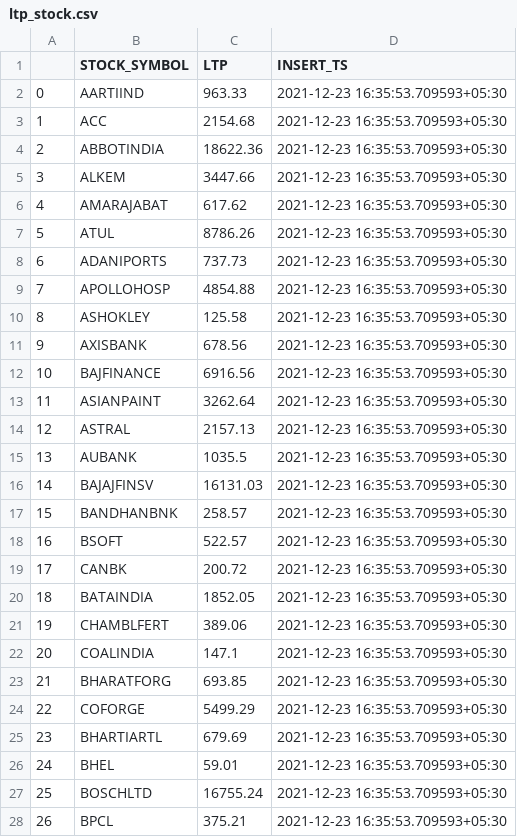
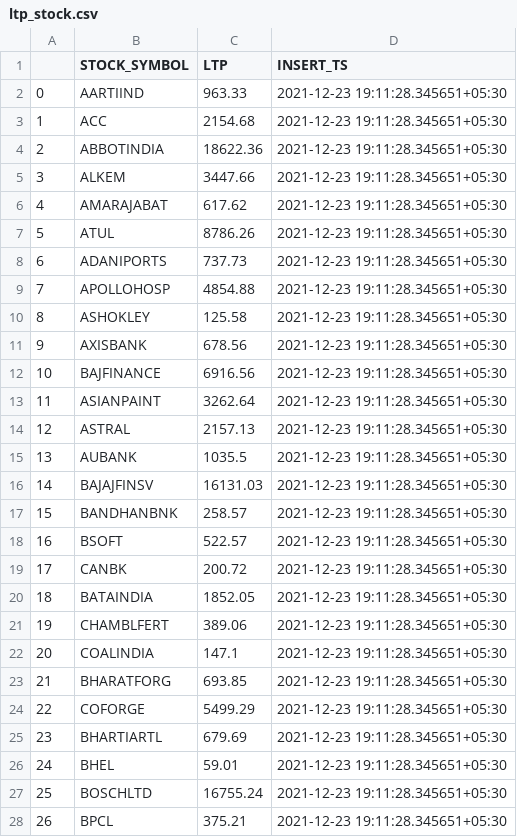
Before and after one commit to vinaysuneja91/SHARE_1, a CSV file: output/ltp_stock.csv, drawn as a sheet; only a part is shown; the diff covers the shown part only.

Commit message:
fixing option chain data

```diff
--- a/output/ltp_stock.csv
+++ b/output/ltp_stock.csv
@@ -1,28 +1,28 @@
 ,STOCK_SYMBOL,LTP,INSERT_TS
-0,AARTIIND,963.33,2021-12-23 16:35:53.709593+05:30
-1,ACC,2154.68,2021-12-23 16:35:53.709593+05:30
-2,ABBOTINDIA,18622.36,2021-12-23 16:35:53.709593+05:30
-3,ALKEM,3447.66,2021-12-23 16:35:53.709593+05:30
-4,AMARAJABAT,617.62,2021-12-23 16:35:53.709593+05:30
-5,ATUL,8786.26,2021-12-23 16:35:53.709593+05:30
-6,ADANIPORTS,737.73,2021-12-23 16:35:53.709593+05:30
-7,APOLLOHOSP,4854.88,2021-12-23 16:35:53.709593+05:30
-8,ASHOKLEY,125.58,2021-12-23 16:35:53.709593+05:30
-9,AXISBANK,678.56,2021-12-23 16:35:53.709593+05:30
-10,BAJFINANCE,6916.56,2021-12-23 16:35:53.709593+05:30
-11,ASIANPAINT,3262.64,2021-12-23 16:35:53.709593+05:30
-12,ASTRAL,2157.13,2021-12-23 16:35:53.709593+05:30
-13,AUBANK,1035.5,2021-12-23 16:35:53.709593+05:30
-14,BAJAJFINSV,16131.03,2021-12-23 16:35:53.709593+05:30
-15,BANDHANBNK,258.57,2021-12-23 16:35:53.709593+05:30
-16,BSOFT,522.57,2021-12-23 16:35:53.709593+05:30
-17,CANBK,200.72,2021-12-23 16:35:53.709593+05:30
-18,BATAINDIA,1852.05,2021-12-23 16:35:53.709593+05:30
-19,CHAMBLFERT,389.06,2021-12-23 16:35:53.709593+05:30
-20,COALINDIA,147.1,2021-12-23 16:35:53.709593+05:30
-21,BHARATFORG,693.85,2021-12-23 16:35:53.709593+05:30
-22,COFORGE,5499.29,2021-12-23 16:35:53.709593+05:30
-23,BHARTIARTL,679.69,2021-12-23 16:35:53.709593+05:30
-24,BHEL,59.01,2021-12-23 16:35:53.709593+05:30
-25,BOSCHLTD,16755.24,2021-12-23 16:35:53.709593+05:30
-26,BPCL,375.21,2021-12-23 16:35:53.709593+05:30
+0,AARTIIND,963.33,2021-12-23 19:11:28.345651+05:30
+1,ACC,2154.68,2021-12-23 19:11:28.345651+05:30
+2,ABBOTINDIA,18622.36,2021-12-23 19:11:28.345651+05:30
+3,ALKEM,3447.66,2021-12-23 19:11:28.345651+05:30
+4,AMARAJABAT,617.62,2021-12-23 19:11:28.345651+05:30
+5,ATUL,8786.26,2021-12-23 19:11:28.345651+05:30
+6,ADANIPORTS,737.73,2021-12-23 19:11:28.345651+05:30
+7,APOLLOHOSP,4854.88,2021-12-23 19:11:28.345651+05:30
+8,ASHOKLEY,125.58,2021-12-23 19:11:28.345651+05:30
+9,AXISBANK,678.56,2021-12-23 19:11:28.345651+05:30
+10,BAJFINANCE,6916.56,2021-12-23 19:11:28.345651+05:30
+11,ASIANPAINT,3262.64,2021-12-23 19:11:28.345651+05:30
+12,ASTRAL,2157.13,2021-12-23 19:11:28.345651+05:30
+13,AUBANK,1035.5,2021-12-23 19:11:28.345651+05:30
+14,BAJAJFINSV,16131.03,2021-12-23 19:11:28.345651+05:30
+15,BANDHANBNK,258.57,2021-12-23 19:11:28.345651+05:30
+16,BSOFT,522.57,2021-12-23 19:11:28.345651+05:30
+17,CANBK,200.72,2021-12-23 19:11:28.345651+05:30
+18,BATAINDIA,1852.05,2021-12-23 19:11:28.345651+05:30
+19,CHAMBLFERT,389.06,2021-12-23 19:11:28.345651+05:30
+20,COALINDIA,147.1,2021-12-23 19:11:28.345651+05:30
+21,BHARATFORG,693.85,2021-12-23 19:11:28.345651+05:30
+22,COFORGE,5499.29,2021-12-23 19:11:28.345651+05:30
+23,BHARTIARTL,679.69,2021-12-23 19:11:28.345651+05:30
+24,BHEL,59.01,2021-12-23 19:11:28.345651+05:30
+25,BOSCHLTD,16755.24,2021-12-23 19:11:28.345651+05:30
+26,BPCL,375.21,2021-12-23 19:11:28.345651+05:30
```
Also changed, not shown: 165 edited cells elsewhere in this file, output/fno_lot_size.csv, 2 other files.
